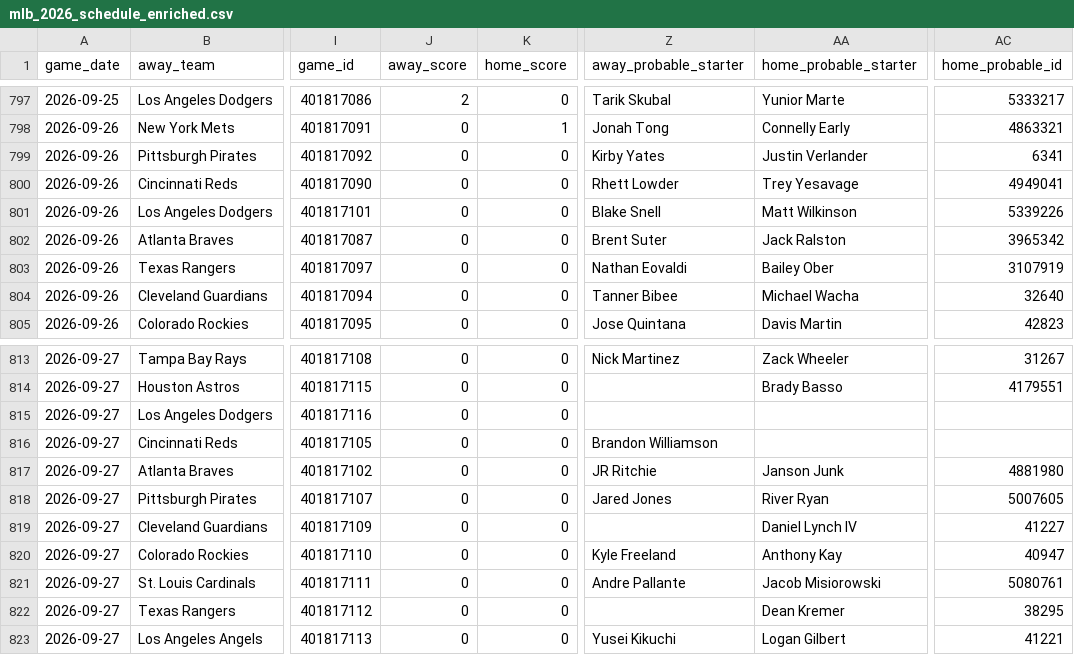
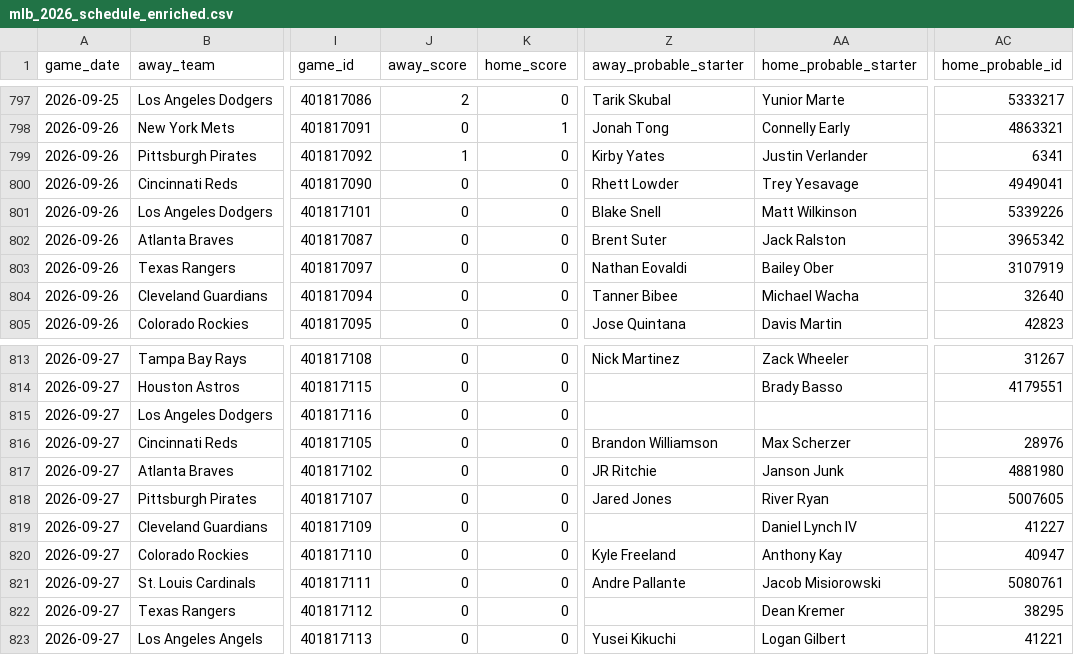
Before and after one commit to mfradkin2/sports-predictions, a CSV file: mlb_2026_schedule_enriched.csv, drawn as a sheet; only a part is shown, gaps mark what is left out; the diff names each change by its address in the sheet, - before the commit and + after, or states it on an @@ line.

```diff
--- a/mlb_2026_schedule_enriched.csv
+++ b/mlb_2026_schedule_enriched.csv
-J799 (away_score): 0
+J799 (away_score): 1
-AA816 (home_probable_starter): (empty)
+AA816 (home_probable_starter): Max Scherzer
-AC816 (home_probable_id): (empty)
+AC816 (home_probable_id): 28976
```
Also changed, not shown: history/mlb_ledger.csv, history/nba_ledger.csv, 23 other files.
